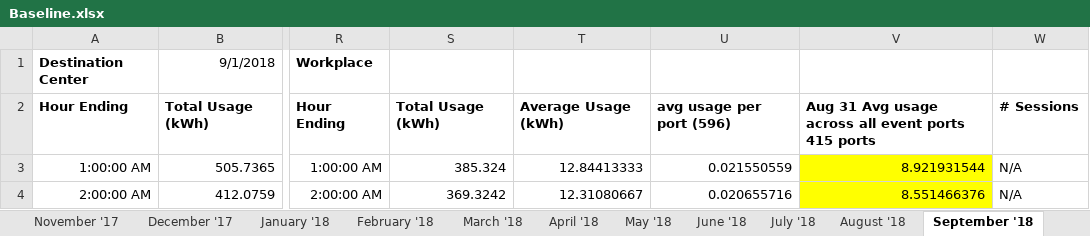
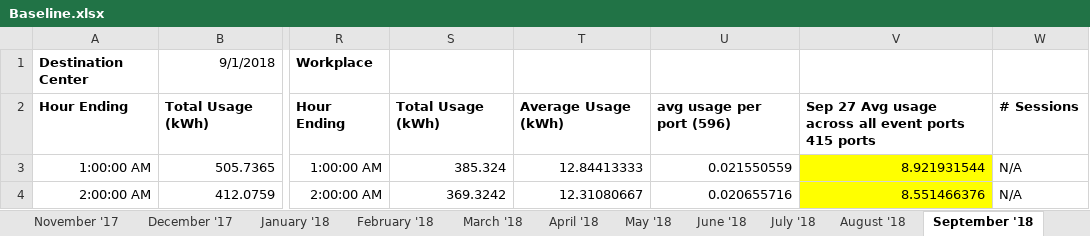
Before and after one commit to mjulian55/SmartCharge, an Excel workbook: Charge Ready Data/Baseline.xlsx, sheet September '18, drawn as a sheet; only a part is shown, gaps mark what is left out; values as stored, in another font and other column widths than the file's, no borders; the diff names each change by its address in the sheet, - before the commit and + after, or states it on an @@ line.

Commit message:
event date data wrangling

```diff
--- a/Charge Ready Data/Baseline.xlsx (sheet September '18)
+++ b/Charge Ready Data/Baseline.xlsx (sheet September '18)
-V2: Aug 31 Avg usage…
+V2: Sep 27 Avg usage…
```
Also changed, not shown: 6 other files.
